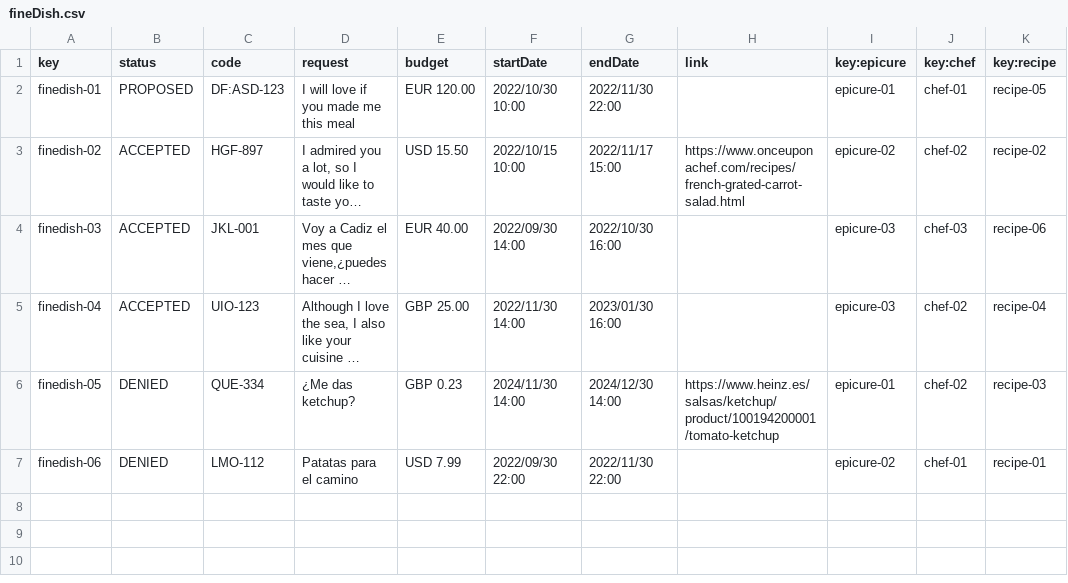
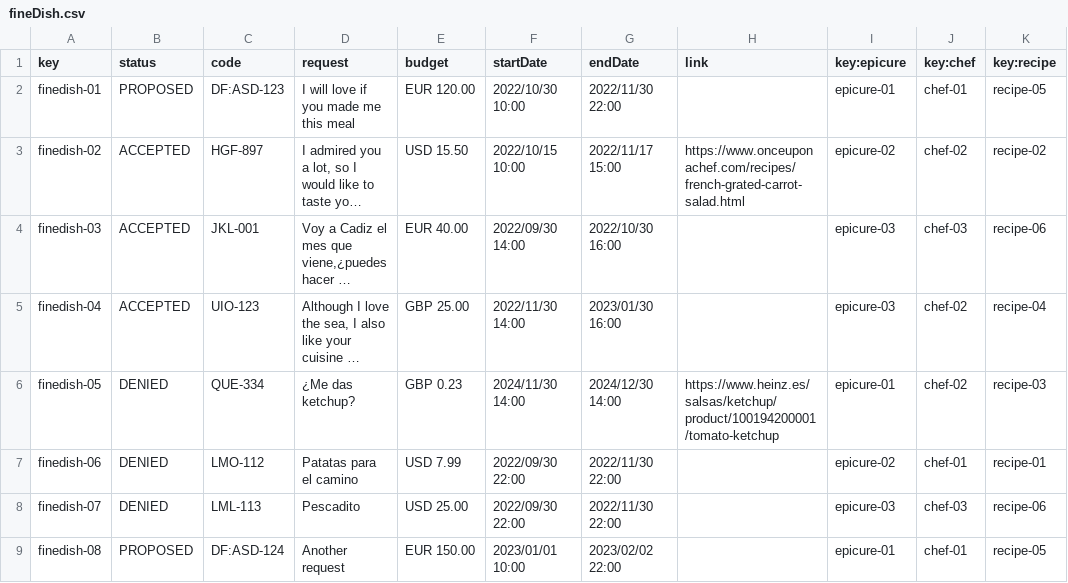
Before and after one commit to RoyalFireStorm/Acme-Recipes-22.8, a CSV file: src/main/webapp/WEB-INF/resources/sample-data/fineDish.csv, drawn as a sheet; long unchanged cells end in …; the diff names each change by its address in the sheet, - before the commit and + after, or states it on an @@ line.

Commit message:
Task #16: done
Creado EpicureDashboard. Con vistas, reporsitorio y controllador

```diff
--- a/src/main/webapp/WEB-INF/resources/sample-data/fineDish.csv
+++ b/src/main/webapp/WEB-INF/resources/sample-data/fineDish.csv
+row 8: finedish-07 | DENIED | LML-113 | Pescadito | USD 25.00 | 2022/09/30 22:00 | 2022/11/30 22:00 |  | epicure-03 | chef-03 | recipe-06
+row 9: finedish-08 | PROPOSED | DF:ASD-124 | Another request | EUR 150.00 | 2023/01/01 10:00 | 2023/02/02 22:00 |  | epicure-01 | chef-01 | recipe-05
```
Also changed, not shown: src/main/webapp/WEB-INF/resources/sample-data/ingredient.csv, 8 other files.
